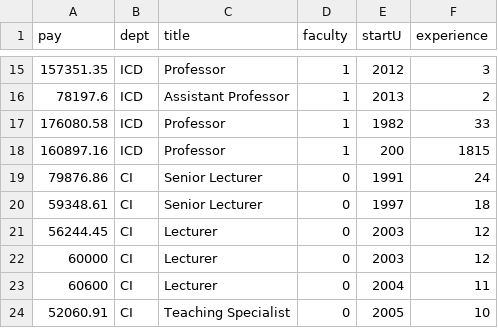
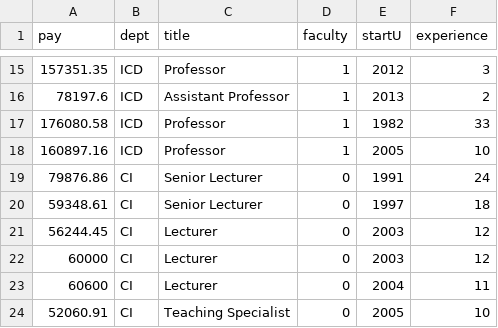
Before and after one commit to zief0002/verbose-funicular, a CSV file: data/cehd_pay.csv, drawn as a sheet; only a part is shown, gaps mark what is left out.

Commit message:
Updated cehd data and scripts

```diff
--- a/data/cehd_pay.csv
+++ b/data/cehd_pay.csv
@@ -17,3 +17,3 @@ pay,dept,title,faculty,startU,experience
 176080.58,ICD,Professor,1,1982,33
-160897.16,ICD,Professor,1,200,1815
+160897.16,ICD,Professor,1,2005,10
 79876.86,CI,Senior Lecturer,0,1991,24
```
Also changed, not shown: 5 other files.
